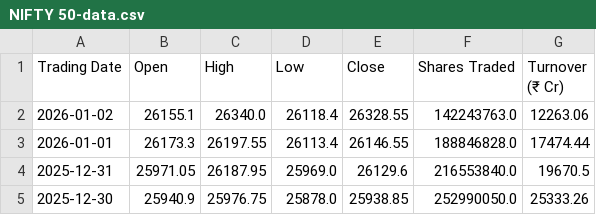
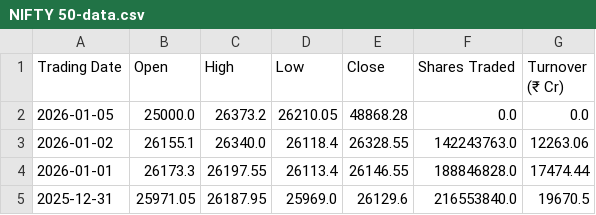
Before and after one commit to AdityaPotnis/practice-repo1, a CSV file: data/NIFTY 50-data.csv, drawn as a sheet; only a part is shown; the shorter side is filled out with more unchanged rows; the diff names each change by its address in the sheet, - before the commit and + after, or states it on an @@ line.

```diff
--- a/data/NIFTY 50-data.csv
+++ b/data/NIFTY 50-data.csv
+row 2: 2026-01-05 | 25000.0 | 26373.2 | 26210.05 | 48868.28 | 0.0 | 0.0
```
Also changed, not shown: 4 other files.
